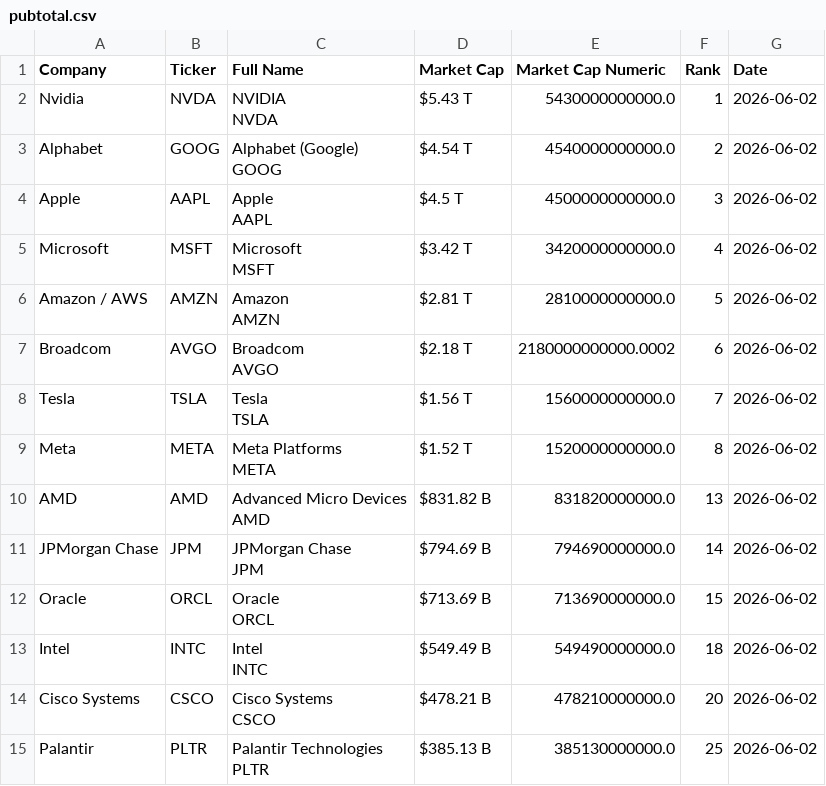
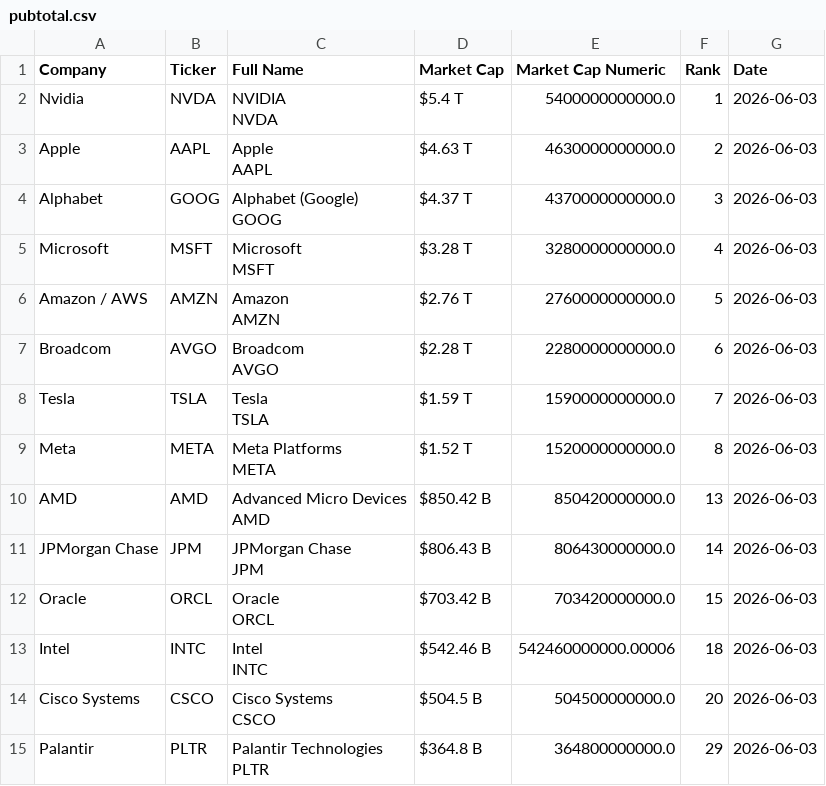
Before and after one commit to ayeeff/fiefdom, a CSV file: data/pubtotal.csv, drawn as a sheet; only a part is shown; the diff covers the shown part only.

```diff
--- a/data/pubtotal.csv
+++ b/data/pubtotal.csv
@@ -1,29 +1,29 @@
 Company,Ticker,Full Name,Market Cap,Market Cap Numeric,Rank,Date
-Nvidia,NVDA,"NVIDIA
-NVDA",$5.43 T,5430000000000.0,1,2026-06-02
-Alphabet,GOOG,"Alphabet (Google)
-GOOG",$4.54 T,4540000000000.0,2,2026-06-02
-Apple,AAPL,"Apple
-AAPL",$4.5 T,4500000000000.0,3,2026-06-02
-Microsoft,MSFT,"Microsoft
-MSFT",$3.42 T,3420000000000.0,4,2026-06-02
-Amazon / AWS,AMZN,"Amazon
-AMZN",$2.81 T,2810000000000.0,5,2026-06-02
-Broadcom,AVGO,"Broadcom
-AVGO",$2.18 T,2180000000000.0002,6,2026-06-02
-Tesla,TSLA,"Tesla
-TSLA",$1.56 T,1560000000000.0,7,2026-06-02
-Meta,META,"Meta Platforms
-META",$1.52 T,1520000000000.0,8,2026-06-02
-AMD,AMD,"Advanced Micro Devices
-AMD",$831.82 B,831820000000.0,13,2026-06-02
-JPMorgan Chase,JPM,"JPMorgan Chase
-JPM",$794.69 B,794690000000.0,14,2026-06-02
-Oracle,ORCL,"Oracle
-ORCL",$713.69 B,713690000000.0,15,2026-06-02
-Intel,INTC,"Intel
-INTC",$549.49 B,549490000000.0,18,2026-06-02
-Cisco Systems,CSCO,"Cisco Systems
-CSCO",$478.21 B,478210000000.0,20,2026-06-02
-Palantir,PLTR,"Palantir Technologies
-PLTR",$385.13 B,385130000000.0,25,2026-06-02
+Nvidia,NVDA,"NVIDIA
+NVDA",$5.4 T,5400000000000.0,1,2026-06-03
+Apple,AAPL,"Apple
+AAPL",$4.63 T,4630000000000.0,2,2026-06-03
+Alphabet,GOOG,"Alphabet (Google)
+GOOG",$4.37 T,4370000000000.0,3,2026-06-03
+Microsoft,MSFT,"Microsoft
+MSFT",$3.28 T,3280000000000.0,4,2026-06-03
+Amazon / AWS,AMZN,"Amazon
+AMZN",$2.76 T,2760000000000.0,5,2026-06-03
+Broadcom,AVGO,"Broadcom
+AVGO",$2.28 T,2280000000000.0,6,2026-06-03
+Tesla,TSLA,"Tesla
+TSLA",$1.59 T,1590000000000.0,7,2026-06-03
+Meta,META,"Meta Platforms
+META",$1.52 T,1520000000000.0,8,2026-06-03
+AMD,AMD,"Advanced Micro Devices
+AMD",$850.42 B,850420000000.0,13,2026-06-03
+JPMorgan Chase,JPM,"JPMorgan Chase
+JPM",$806.43 B,806430000000.0,14,2026-06-03
+Oracle,ORCL,"Oracle
+ORCL",$703.42 B,703420000000.0,15,2026-06-03
+Intel,INTC,"Intel
+INTC",$542.46 B,542460000000.00006,18,2026-06-03
+Cisco Systems,CSCO,"Cisco Systems
+CSCO",$504.5 B,504500000000.0,20,2026-06-03
+Palantir,PLTR,"Palantir Technologies
+PLTR",$364.8 B,364800000000.0,29,2026-06-03
```
Also changed, not shown: 1 removed row and 17 edited cells elsewhere in this file.
